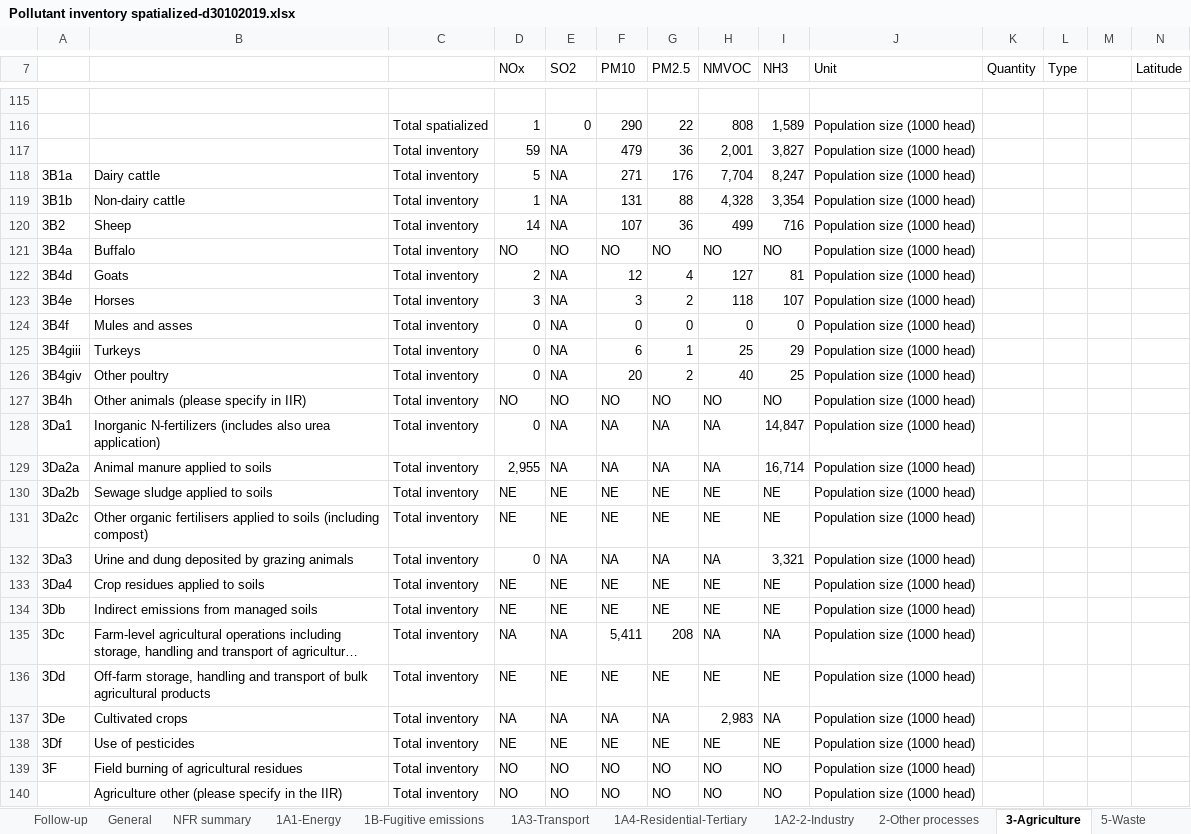
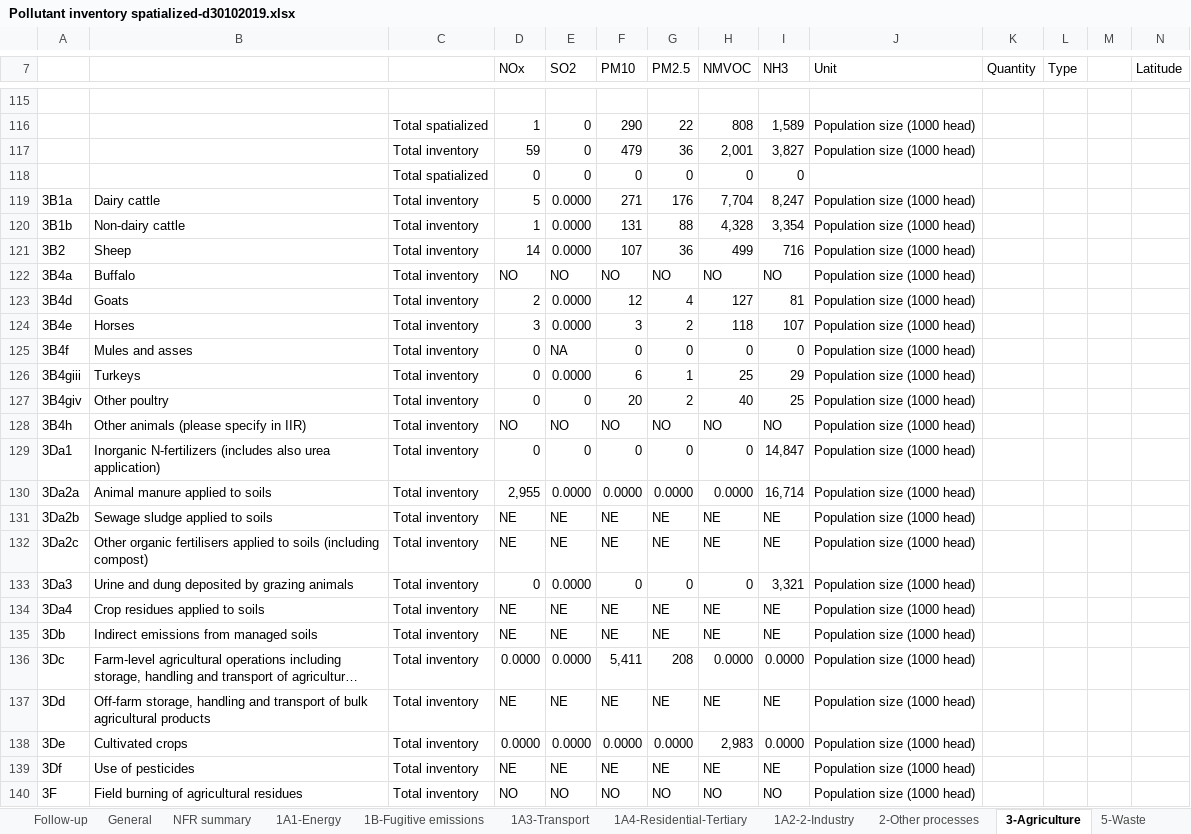
Before and after one commit to pejovic/Spatialization, an Excel workbook: Pollutant inventory spatialized-d30102019.xlsx, sheet 3-Agriculture, drawn as a sheet; only a part is shown, gaps mark what is left out; the shorter side is filled out with more unchanged rows; long unchanged cells end in …; values as stored, in another font and other column widths than the file's, no cell formats; addresses are those after the commit; rows hold the shown columns only; the diff covers the shown part only; the diff names each change by its address in the sheet, - before the commit and + after, or states it on an @@ line.

Commit message:
Agriculture spatialised

```diff
--- a/Pollutant inventory spatialized-d30102019.xlsx (sheet 3-Agriculture)
+++ b/Pollutant inventory spatialized-d30102019.xlsx (sheet 3-Agriculture)
-E117 (SO2): NA
+E117 (SO2): 0
+row 118:  |  | Total spatialized | 0 | 0 | 0 | 0 | 0 | 0
-E119:E121 (SO2): NA
+E119:E121 (SO2): 0.0000
-E123:E124 (SO2): NA
+E123:E124 (SO2): 0.0000
-E126 (SO2): NA
+E126 (SO2): 0.0000
-E127 (SO2): NA
+E127 (SO2): 0
-E129 (SO2): NA
+E129 (SO2): 0
-F129 (PM10): NA
+F129 (PM10): 0
-G129 (PM2.5): NA
+G129 (PM2.5): 0
-H129 (NMVOC): NA
+H129 (NMVOC): 0
-E130 (SO2): NA
+E130 (SO2): 0.0000
-F130 (PM10): NA
+F130 (PM10): 0.0000
-G130 (PM2.5): NA
+G130 (PM2.5): 0.0000
-H130 (NMVOC): NA
+H130 (NMVOC): 0.0000
-E133 (SO2): NA
+E133 (SO2): 0.0000
-F133 (PM10): NA
+F133 (PM10): 0
-G133 (PM2.5): NA
+G133 (PM2.5): 0
-H133 (NMVOC): NA
+H133 (NMVOC): 0
-D136 (NOx): NA
+D136 (NOx): 0.0000
-E136 (SO2): NA
+E136 (SO2): 0.0000
-H136 (NMVOC): NA
+H136 (NMVOC): 0.0000
-I136 (NH3): NA
+I136 (NH3): 0.0000
-D138 (NOx): NA
+D138 (NOx): 0.0000
-E138 (SO2): NA
+E138 (SO2): 0.0000
-F138 (PM10): NA
+F138 (PM10): 0.0000
-G138 (PM2.5): NA
+G138 (PM2.5): 0.0000
-I138 (NH3): NA
+I138 (NH3): 0.0000
```
Also changed, not shown: 124 edited cells elsewhere in this sheet, cell formats, 19 other files.
